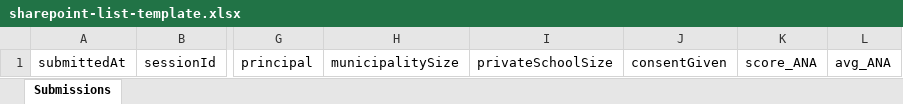
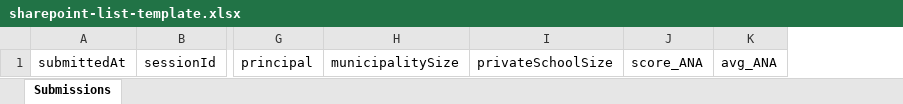
Before and after one commit to th0mashi11man/ai-readiness, an Excel workbook: docs/sharepoint-list-template.xlsx, sheet Submissions, drawn as a sheet; only a part is shown, gaps mark what is left out; values as stored, in another font and other column widths than the file's, no borders; table styles not drawn; the diff names each change by its address in the sheet, - before the commit and + after, or states it on an @@ line.

```diff
--- a/docs/sharepoint-list-template.xlsx (sheet Submissions)
+++ b/docs/sharepoint-list-template.xlsx (sheet Submissions)
-column J, row 1: consentGiven
```
Also changed, not shown: 4 other files.
